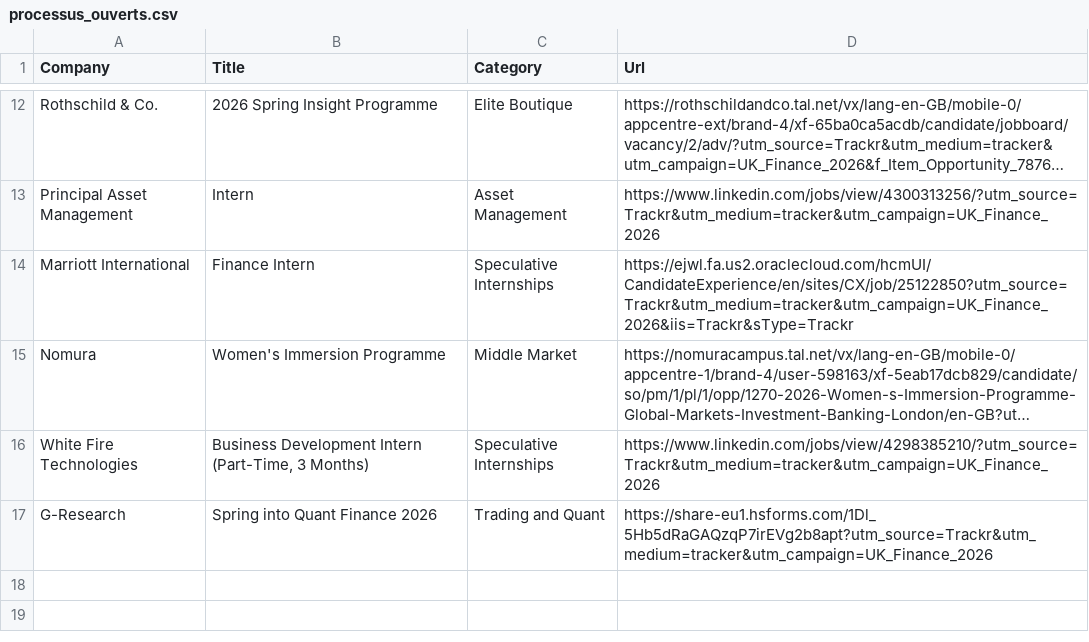
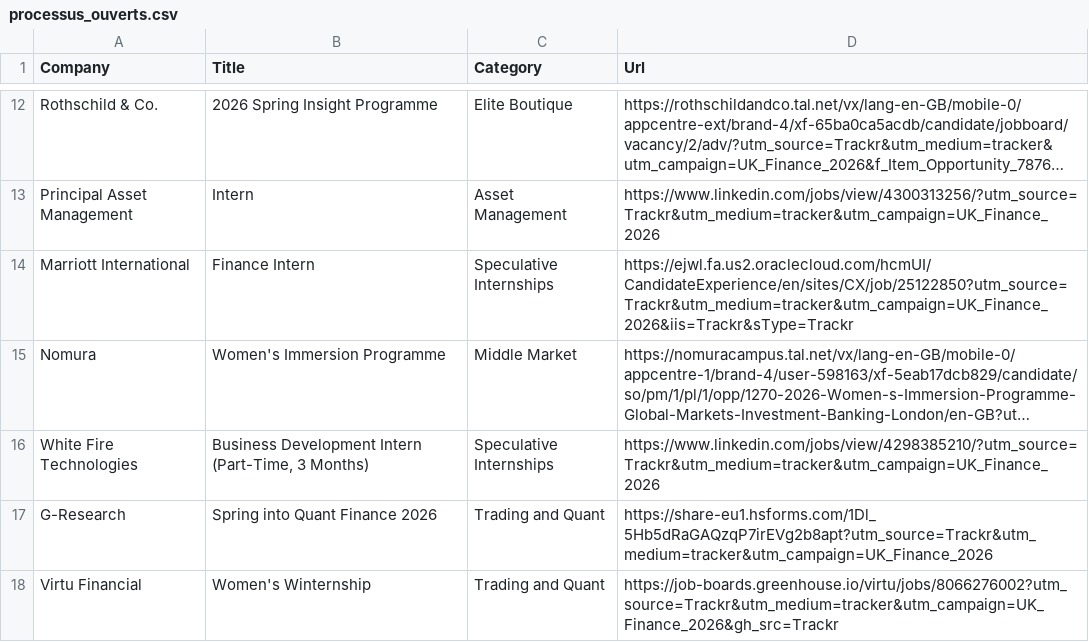
Before and after one commit to ludovicstvys/SpringIntern, a CSV file: processus_ouverts.csv, drawn as a sheet; only a part is shown, gaps mark what is left out; long unchanged cells end in …; the diff names each change by its address in the sheet, - before the commit and + after, or states it on an @@ line.

```diff
--- a/processus_ouverts.csv
+++ b/processus_ouverts.csv
+row 18: Virtu Financial | Women's Winternship | Trading and Quant | https://job-boards.greenhouse.io/virtu/jobs/8066276002?utm_source=Trackr&utm_medium=tracker&utm_campaign=UK_Finance_2026&gh_src=Trackr
```
